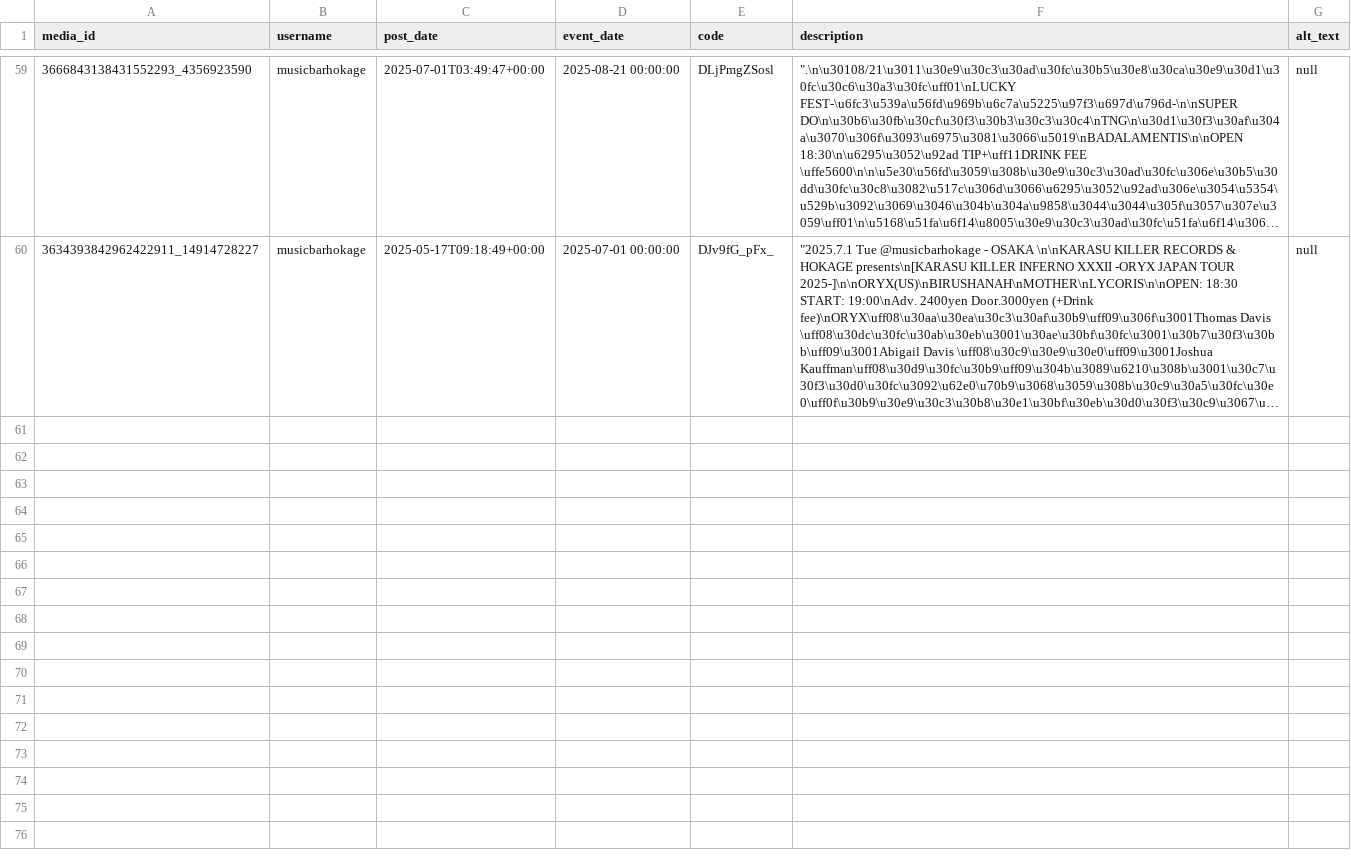
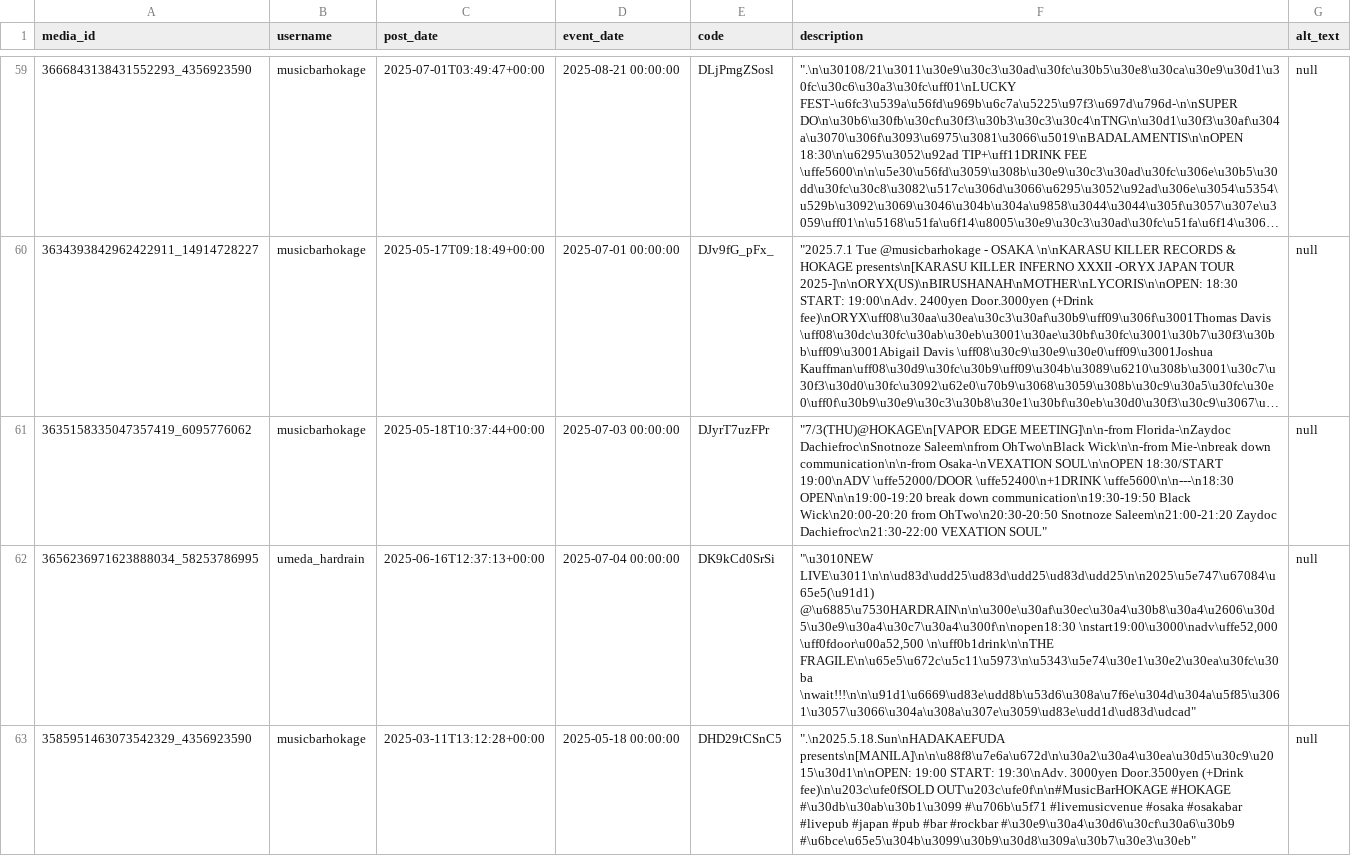
Before and after one commit to rippedflyers/osaka, a CSV file: data/posts.csv, drawn as a sheet; only a part is shown, gaps mark what is left out; long unchanged cells end in …; the diff names each change by its address in the sheet, - before the commit and + after, or states it on an @@ line.

Commit message:
add missing events

```diff
--- a/data/posts.csv
+++ b/data/posts.csv
+row 61: 3635158335047357419_6095776062 | musicbarhokage | 2025-05-18T10:37:44+00:00 | 2025-07-03 00:00:00 | DJyrT7uzFPr | "7/3(THU)@HOKAGE\n[VAPOR EDGE MEETING]\n\n-from Florida-\nZaydoc Dachiefroc\nSnotnoze Saleem\nfrom OhTwo\nBlack Wick\n\n-from Mie-\nbreak down communication\n\n-from Osaka-\nVEXATION SOUL\n\nOPEN 18:30/START 19:00\nADV \uffe52000/DOOR \uffe52400\n+1DRINK \uffe5600\n\n---\n18:30 OPEN\n\n19:00-19:20 break down communication\n19:30-19:50 Black Wick\n20:00-20:20 from OhTwo\n20:30-20:50 Snotnoze Saleem\n21:00-21:20 Zaydoc Dachiefroc\n21:30-22:00 VEXATION SOUL" | null
+row 62: 3656236971623888034_58253786995 | umeda_hardrain | 2025-06-16T12:37:13+00:00 | 2025-07-04 00:00:00 | DK9kCd0SrSi | "\u3010NEW LIVE\u3011\n\n\ud83d\udd25\ud83d\udd25\ud83d\udd25\n\n2025\u5e747\u67084\u65e5(\u91d1) @\u6885\u7530HARDRAIN\n\n\u300e\u30af\u30ec\u30a4\u30b8\u30a4\u2606\u30d5\u30e9\u30a4\u30c7\u30a4\u300f\n\nopen18:30 \nstart19:00\u3000\nadv\uffe52,000 \uff0fdoor\u00a52,500 \n\uff0b1drink\n\nTHE FRAGILE\n\u65e5\u672c\u5c11\u5973\n\u5343\u5e74\u30e1\u30e2\u30ea\u30fc\u30ba \nwait!!!\n\n\u91d1\u6669\ud83e\udd8b\u53d6\u308a\u7f6e\u304d\u304a\u5f85\u3061\u3057\u3066\u304a\u308a\u307e\u3059\ud83e\udd1d\ud83d\udcad" | null
+row 63: 3585951463073542329_4356923590 | musicbarhokage | 2025-03-11T13:12:28+00:00 | 2025-05-18 00:00:00 | DHD29tCSnC5 | ".\n2025.5.18.Sun\nHADAKAEFUDA presents\n[MANILA]\n\n\u88f8\u7e6a\u672d\n\u30a2\u30a4\u30ea\u30d5\u30c9\u2015\u30d1\n\nOPEN: 19:00 START: 19:30\nAdv. 3000yen Door.3500yen (+Drink fee)\n\u203c\ufe0fSOLD OUT\u203c\ufe0f\n\n#MusicBarHOKAGE #HOKAGE #\u30db\u30ab\u30b1\u3099 #\u706b\u5f71 #livemusicvenue #osaka #osakabar #livepub #japan #pub #bar #rockbar #\u30e9\u30a4\u30d6\u30cf\u30a6\u30b9 #\u6bce\u65e5\u304b\u3099\u30b9\u30d8\u309a\u30b7\u30e3\u30eb" | null
```
Also changed, not shown: data/users.csv, 8 other files.
